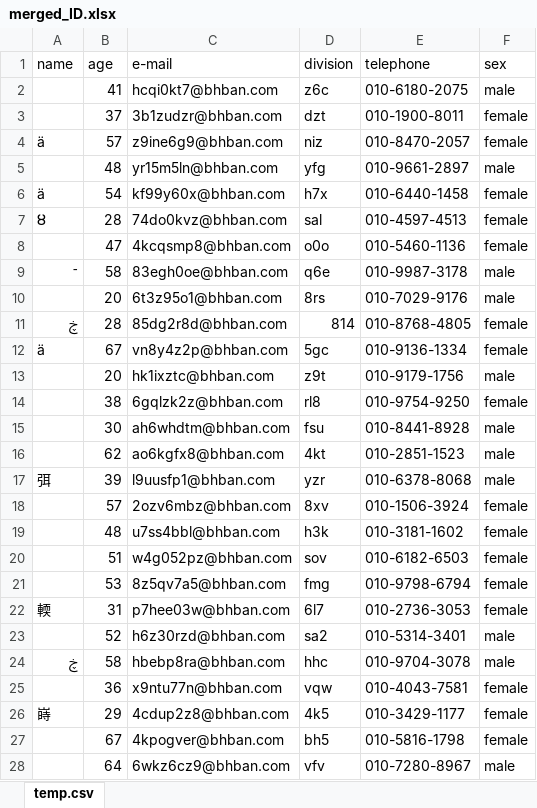
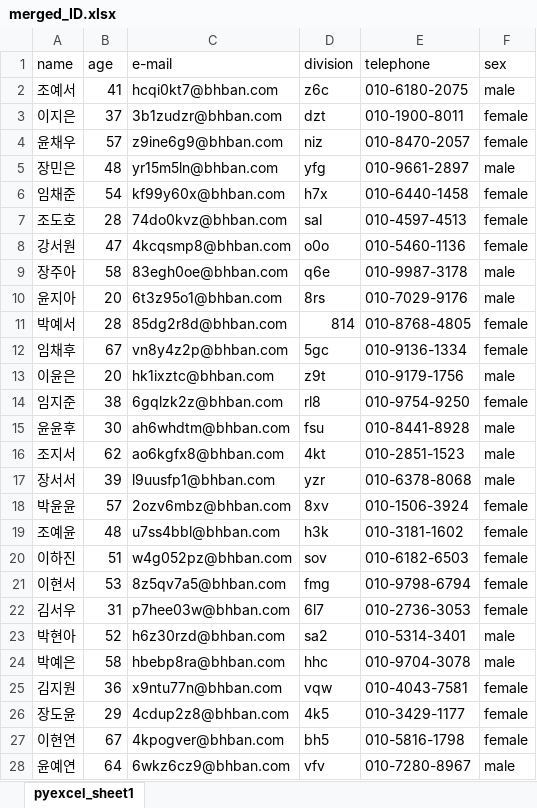
Before and after one commit to solusfacere/dev, an Excel workbook: merged_ID.xlsx, sheet pyexcel_sheet1, drawn as a sheet; only a part is shown; values as stored, in another font and other column widths than the file's, no cell formats; the diff covers the shown part only; the diff names each change by its address in the sheet, - before the commit and + after, or states it on an @@ line.

Commit message:
generated midprocess alot.

```diff
--- a/merged_ID.xlsx (sheet pyexcel_sheet1)
+++ b/merged_ID.xlsx (sheet pyexcel_sheet1)
-sheet tab: temp.csv
+sheet tab: pyexcel_sheet1
-A2 (name): (empty)
+A2 (name): 조예서
-A3 (name): (empty)
+A3 (name): 이지은
-A4 (name): ä
+A4 (name): 윤채우
-A5 (name): (empty)
+A5 (name): 장민은
-A6 (name): ä
+A6 (name): 임채준
-A7 (name): ȣ
+A7 (name): 조도호
-A8 (name): (empty)
+A8 (name): 강서원
-A9 (name): ־
+A9 (name): 장주아
-A10 (name): (empty)
+A10 (name): 윤지아
-A11 (name): ڿ
+A11 (name): 박예서
-A12 (name): ä
+A12 (name): 임채후
-A13 (name): (empty)
+A13 (name): 이윤은
-A14 (name): (empty)
+A14 (name): 임지준
-A15 (name): (empty)
+A15 (name): 윤윤후
-A16 (name): (empty)
+A16 (name): 조지서
-A17 (name): 弭
+A17 (name): 장서서
-A18 (name): (empty)
+A18 (name): 박윤윤
-A19 (name): (empty)
+A19 (name): 조예윤
-A20 (name): (empty)
+A20 (name): 이하진
-A21 (name): (empty)
+A21 (name): 이현서
-A22 (name): 輭
+A22 (name): 김서우
-A23 (name): (empty)
+A23 (name): 박현아
-A24 (name): ڿ
+A24 (name): 박예은
-A25 (name): (empty)
+A25 (name): 김지원
-A26 (name): 嵵
+A26 (name): 장도윤
-A27 (name): (empty)
+A27 (name): 이현연
-A28 (name): (empty)
+A28 (name): 윤예연
```
Also changed, not shown: 974 edited cells elsewhere in this sheet, cell formats.
